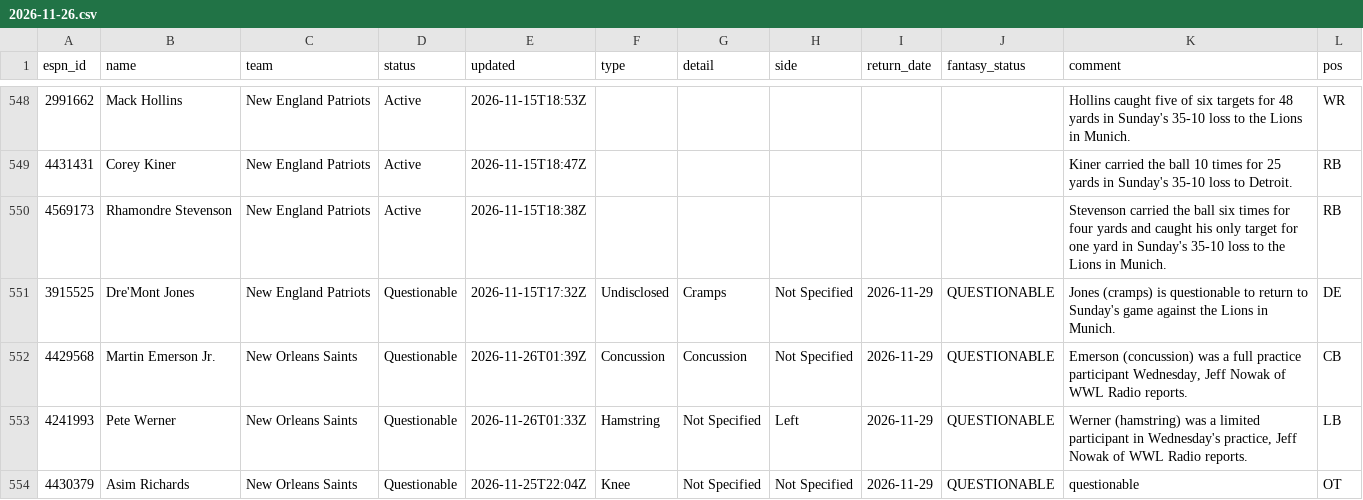
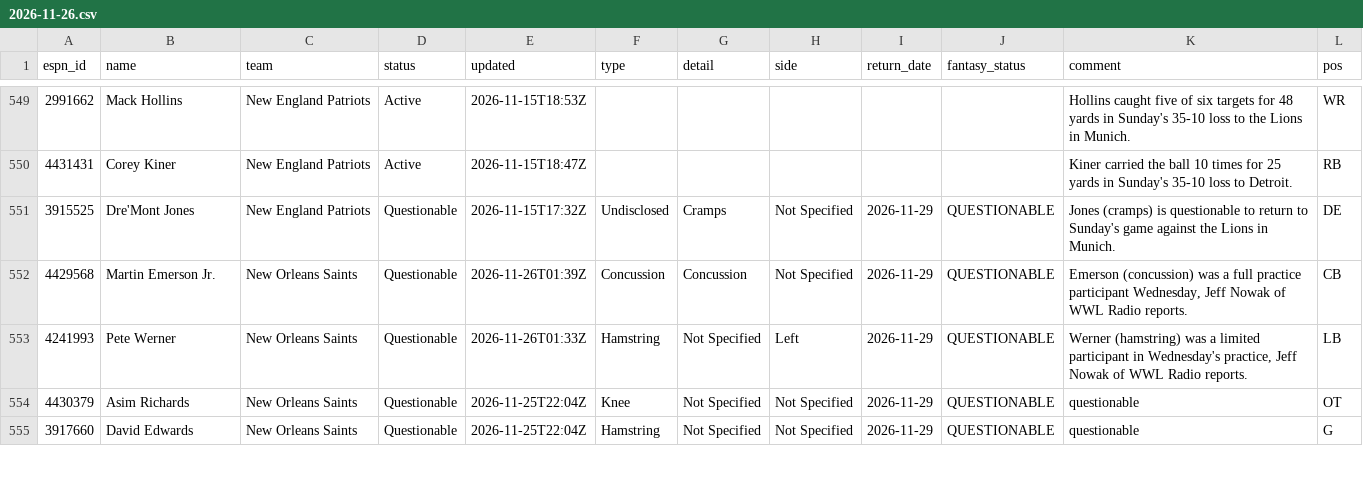
Before and after one commit to ChefJulio/nfl-edge, a CSV file: data/espn_injuries/2026-11-26.csv, drawn as a sheet; only a part is shown, gaps mark what is left out; the shorter side is filled out with more unchanged rows; the diff covers the shown part only.

```diff
--- a/data/espn_injuries/2026-11-26.csv
+++ b/data/espn_injuries/2026-11-26.csv
@@ -549,3 +550,2 @@ espn_id,name,team,status,updated,type,detail,side,return_date,fantasy_status,com
 4431431,Corey Kiner,New England Patriots,Active,2026-11-15T18:47Z,,,,,,Kiner carried the ball 10 times for 25 yards in Sunday's 35-10 loss to Detroit.,RB
-4569173,Rhamondre Stevenson,New England Patriots,Active,2026-11-15T18:38Z,,,,,,Stevenson carried the ball six times for four yards and caught his only target for one yard in Sunday's 35-10 loss to the Lions in Munich.,RB
 3915525,Dre'Mont Jones,New England Patriots,Questionable,2026-11-15T17:32Z,Undisclosed,Cramps,Not Specified,2026-11-29,QUESTIONABLE,Jones (cramps) is questionable to return to Sunday's game against the Lions in Munich.,DE
```
Also changed, not shown: 3 added rows and 2 removed rows elsewhere in this file, 3 other files.
